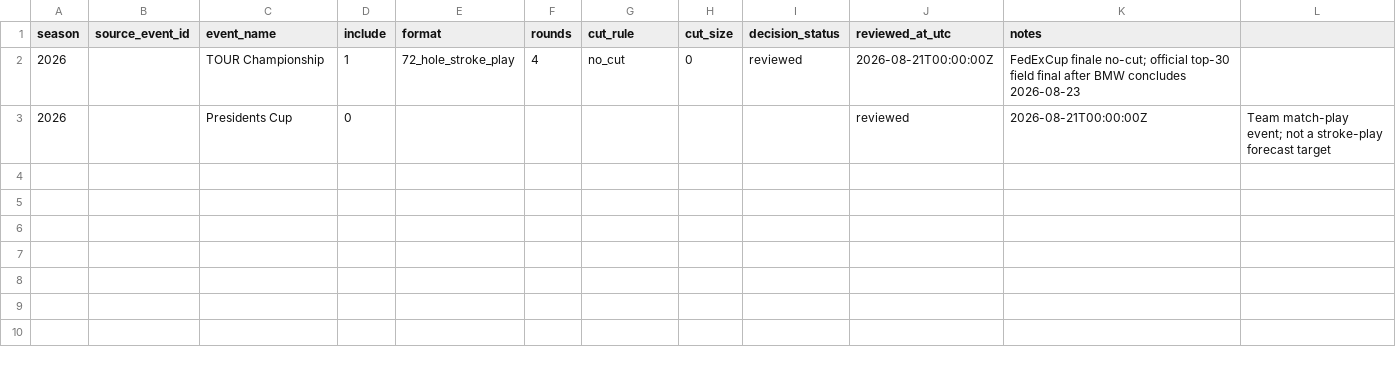
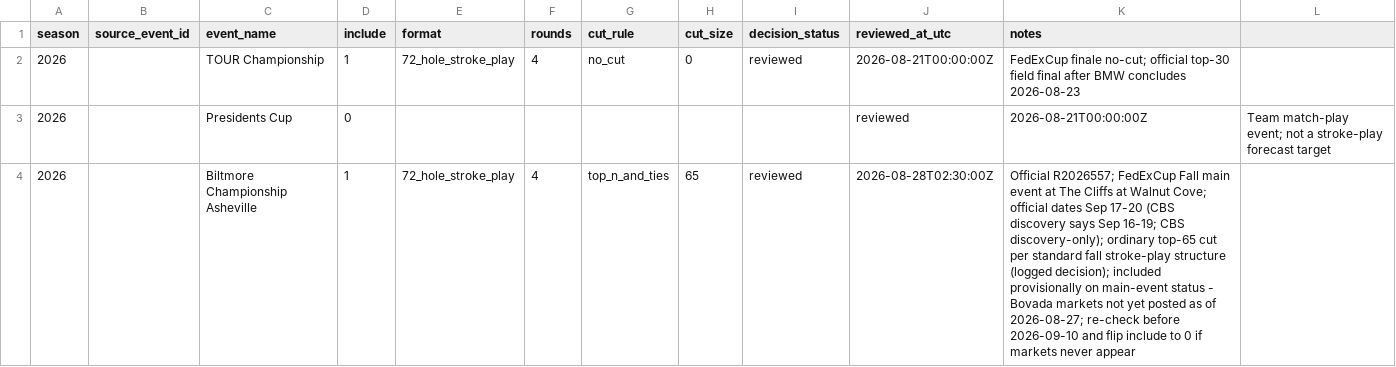
Before and after one commit to colemason6524/golf_props, a CSV file: config/event_registry.csv, drawn as a sheet; the diff names each change by its address in the sheet, - before the commit and + after, or states it on an @@ line.

Commit message:
Review and register Biltmore Championship Asheville as next forecast event
The weekly loop blocked with exit 10 after archiving the TOUR Championship
because the next CBS-discovered event had no reviewed registry row. Add the
reviewed decision from official sources (R2026557, FedExCup Fall main event,
The Cliffs at Walnut Cove, official dates Sep 17-20): 72-hole stroke play with
the ordinary top-65-and-ties cut, included provisionally pending Bovada market
availability (re-check before 2026-09-10). Record the archived TOUR
Championship bundle as the first prospective artifact in the handoff and
refresh the narrative calendar.

```diff
--- a/config/event_registry.csv
+++ b/config/event_registry.csv
+row 4: 2026 |  | Biltmore Championship Asheville | 1 | 72_hole_stroke_play | 4 | top_n_and_ties | 65 | reviewed | 2026-08-28T02:30:00Z | Official R2026557; FedExCup Fall main event at The Cliffs at Walnut Cove; official dates Sep 17-20 (CBS discovery says Sep 16-19; CBS discovery-only); ordinary top-65 cut per standard fall stroke-play structure (logged decision); included provisionally on main-event status - Bovada markets not yet posted as of 2026-08-27; re-check before 2026-09-10 and flip include to 0 if markets never appear
```
Also changed, not shown: 2 other files.
